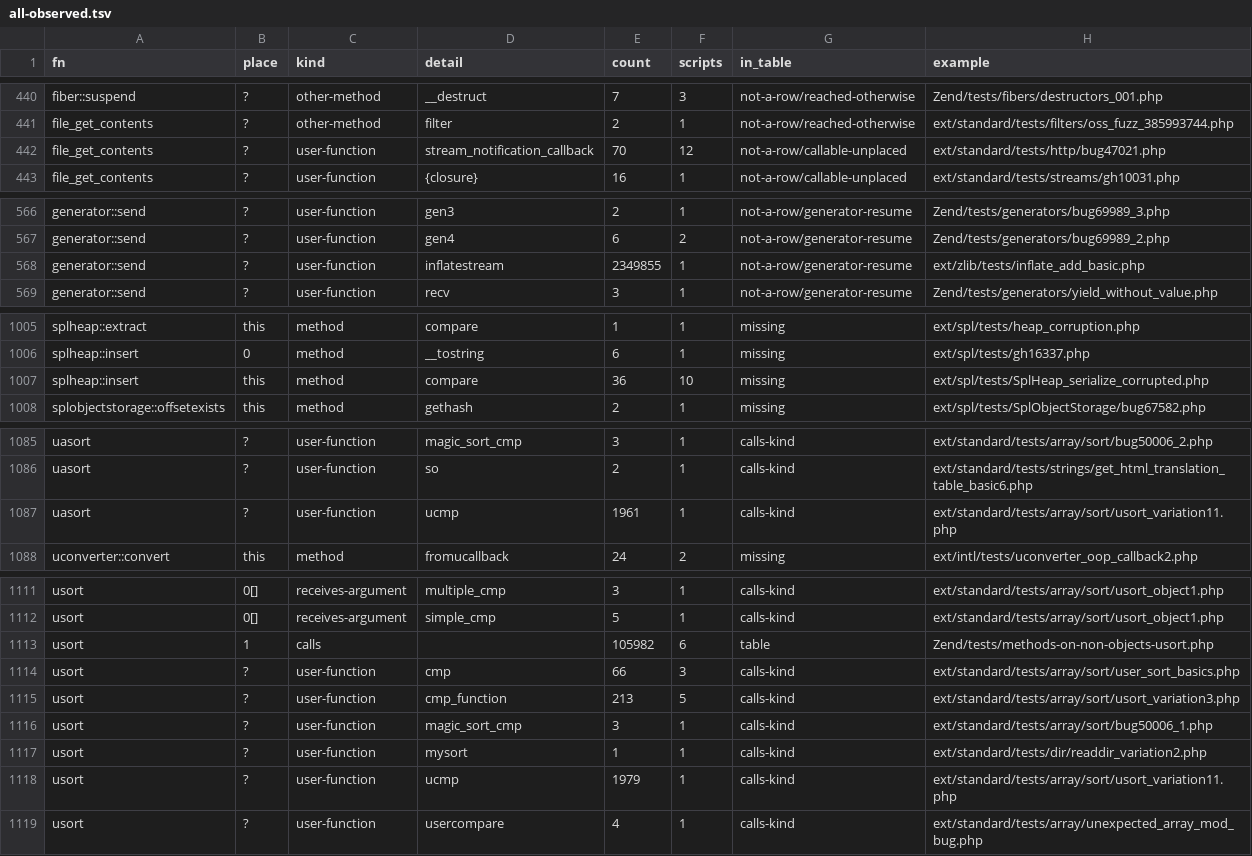
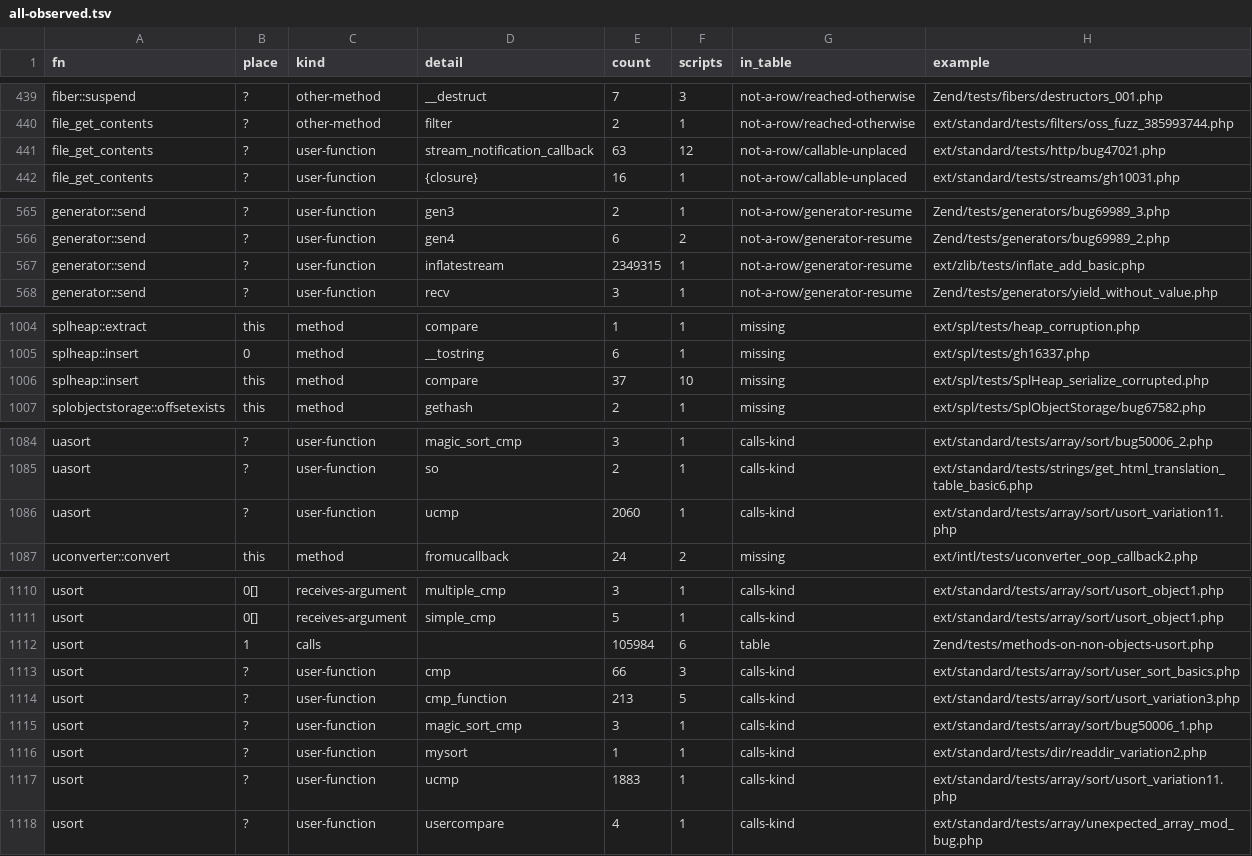
Before and after one commit to darktorres/phpstan-rs, a TSV file: tools/php-catalog/experiments/alternatives/tracer/results/all-observed.tsv, drawn as a sheet; only a part is shown, gaps mark what is left out; the diff covers the shown part only.

```diff
--- a/tools/php-catalog/experiments/alternatives/tracer/results/all-observed.tsv
+++ b/tools/php-catalog/experiments/alternatives/tracer/results/all-observed.tsv
@@ -441,3 +440,3 @@ fiber::suspend	?	other-method	__destruct	7	3	not-a-row/reached-otherwise	Zend/te
 file_get_contents	?	other-method	filter	2	1	not-a-row/reached-otherwise	ext/standard/tests/filters/oss_fuzz_385993744.php
-file_get_contents	?	user-function	stream_notification_callback	70	12	not-a-row/callable-unplaced	ext/standard/tests/http/bug47021.php
+file_get_contents	?	user-function	stream_notification_callback	63	12	not-a-row/callable-unplaced	ext/standard/tests/http/bug47021.php
 file_get_contents	?	user-function	{closure}	16	1	not-a-row/callable-unplaced	ext/standard/tests/streams/gh10031.php
@@ -567,3 +566,3 @@ generator::send	?	user-function	gen3	2	1	not-a-row/generator-resume	Zend/tests/g
 generator::send	?	user-function	gen4	6	2	not-a-row/generator-resume	Zend/tests/generators/bug69989_2.php
-generator::send	?	user-function	inflatestream	2349855	1	not-a-row/generator-resume	ext/zlib/tests/inflate_add_basic.php
+generator::send	?	user-function	inflatestream	2349315	1	not-a-row/generator-resume	ext/zlib/tests/inflate_add_basic.php
 generator::send	?	user-function	recv	3	1	not-a-row/generator-resume	Zend/tests/generators/yield_without_value.php
@@ -1006,3 +1005,3 @@ splheap::extract	this	method	compare	1	1	missing	ext/spl/tests/heap_corruption.p
 splheap::insert	0	method	__tostring	6	1	missing	ext/spl/tests/gh16337.php
-splheap::insert	this	method	compare	36	10	missing	ext/spl/tests/SplHeap_serialize_corrupted.php
+splheap::insert	this	method	compare	37	10	missing	ext/spl/tests/SplHeap_serialize_corrupted.php
 splobjectstorage::offsetexists	this	method	gethash	2	1	missing	ext/spl/tests/SplObjectStorage/bug67582.php
@@ -1086,3 +1085,3 @@ uasort	?	user-function	magic_sort_cmp	3	1	calls-kind	ext/standard/tests/array/so
 uasort	?	user-function	so	2	1	calls-kind	ext/standard/tests/strings/get_html_translation_table_basic6.php
-uasort	?	user-function	ucmp	1961	1	calls-kind	ext/standard/tests/array/sort/usort_variation11.php
+uasort	?	user-function	ucmp	2060	1	calls-kind	ext/standard/tests/array/sort/usort_variation11.php
 uconverter::convert	this	method	fromucallback	24	2	missing	ext/intl/tests/uconverter_oop_callback2.php
@@ -1112,3 +1111,3 @@ usort	0[]	receives-argument	multiple_cmp	3	1	calls-kind	ext/standard/tests/array
 usort	0[]	receives-argument	simple_cmp	5	1	calls-kind	ext/standard/tests/array/sort/usort_object1.php
-usort	1	calls		105982	6	table	Zend/tests/methods-on-non-objects-usort.php
+usort	1	calls		105984	6	table	Zend/tests/methods-on-non-objects-usort.php
 usort	?	user-function	cmp	66	3	calls-kind	ext/standard/tests/array/sort/user_sort_basics.php
@@ -1117,3 +1116,3 @@ usort	?	user-function	magic_sort_cmp	3	1	calls-kind	ext/standard/tests/array/sor
 usort	?	user-function	mysort	1	1	calls-kind	ext/standard/tests/dir/readdir_variation2.php
-usort	?	user-function	ucmp	1979	1	calls-kind	ext/standard/tests/array/sort/usort_variation11.php
+usort	?	user-function	ucmp	1883	1	calls-kind	ext/standard/tests/array/sort/usort_variation11.php
 usort	?	user-function	usercompare	4	1	calls-kind	ext/standard/tests/array/unexpected_array_mod_bug.php
```
Also changed, not shown: 1 added row, 2 removed rows and 25 edited cells elsewhere in this file, tools/php-catalog/experiments/alternatives/tracer/results/missing-from-table.tsv, tools/php-catalog/experiments/alternatives/tracer/results/outside-bound-vocabulary.tsv, 43 other files.
